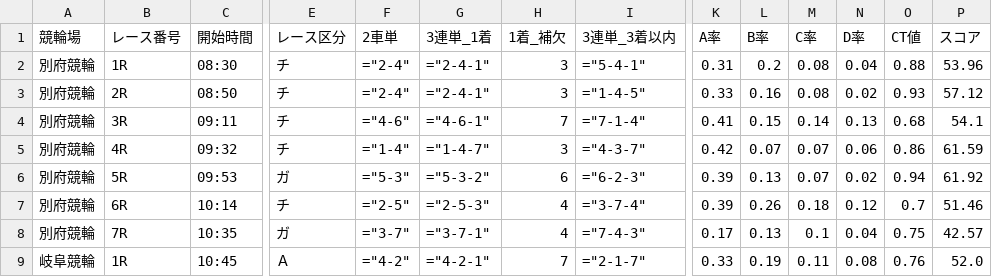
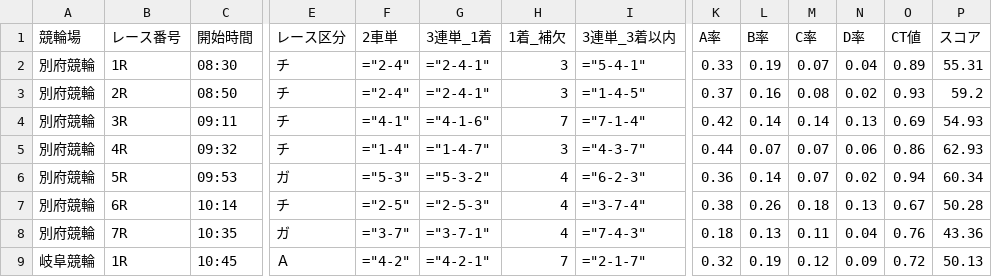
Before and after one commit to ama04149/keirin-ai, a CSV file: keirin_race_summary.csv, drawn as a sheet; only a part is shown, gaps mark what is left out; the diff covers the shown part only; the diff names each change by its address in the sheet, - before the commit and + after, or states it on an @@ line.

```diff
--- a/keirin_race_summary.csv
+++ b/keirin_race_summary.csv
-K2 (A率): 0.31
+K2 (A率): 0.33
-L2 (B率): 0.2
+L2 (B率): 0.19
-M2 (C率): 0.08
+M2 (C率): 0.07
-O2 (CT値): 0.88
+O2 (CT値): 0.89
-P2 (スコア): 53.96
+P2 (スコア): 55.31
-K3 (A率): 0.33
+K3 (A率): 0.37
-P3 (スコア): 57.12
+P3 (スコア): 59.2
-F4 (2車単): ="4-6"
+F4 (2車単): ="4-1"
-G4 (3連単_1着): ="4-6-1"
+G4 (3連単_1着): ="4-1-6"
-K4 (A率): 0.41
+K4 (A率): 0.42
-L4 (B率): 0.15
+L4 (B率): 0.14
-O4 (CT値): 0.68
+O4 (CT値): 0.69
-P4 (スコア): 54.1
+P4 (スコア): 54.93
-K5 (A率): 0.42
+K5 (A率): 0.44
-P5 (スコア): 61.59
+P5 (スコア): 62.93
-H6 (1着_補欠): 6
+H6 (1着_補欠): 4
-K6 (A率): 0.39
+K6 (A率): 0.36
-L6 (B率): 0.13
+L6 (B率): 0.14
-P6 (スコア): 61.92
+P6 (スコア): 60.34
-K7 (A率): 0.39
+K7 (A率): 0.38
-N7 (D率): 0.12
+N7 (D率): 0.13
-O7 (CT値): 0.7
+O7 (CT値): 0.67
-P7 (スコア): 51.46
+P7 (スコア): 50.28
-K8 (A率): 0.17
+K8 (A率): 0.18
-M8 (C率): 0.1
+M8 (C率): 0.11
-O8 (CT値): 0.75
+O8 (CT値): 0.76
-P8 (スコア): 42.57
+P8 (スコア): 43.36
-K9 (A率): 0.33
+K9 (A率): 0.32
-M9 (C率): 0.11
+M9 (C率): 0.12
-N9 (D率): 0.08
+N9 (D率): 0.09
-O9 (CT値): 0.76
+O9 (CT値): 0.72
-P9 (スコア): 52.0
+P9 (スコア): 50.13
```
Also changed, not shown: 29 edited cells elsewhere in this file, keirin_race_summary2.csv, keirin_race_summary4.csv, 1 other file.
